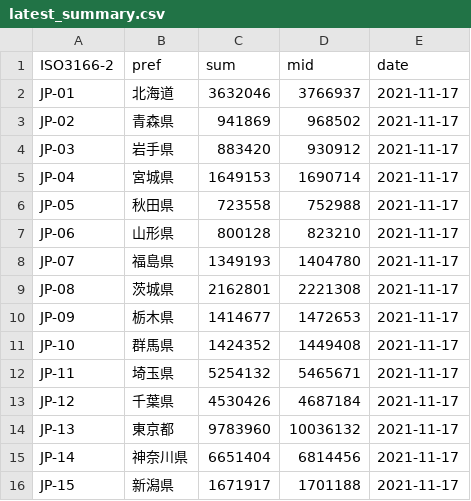
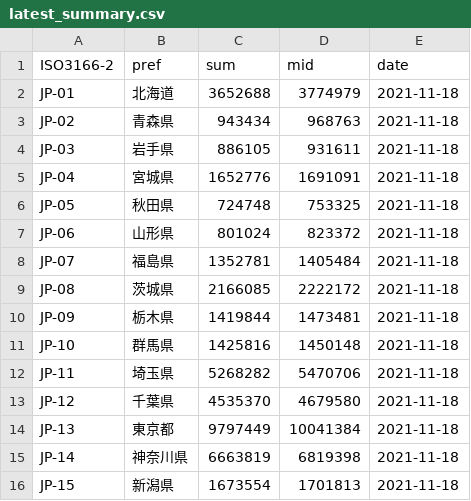
Before and after one commit to code4fukui/covid19vaccine, a CSV file: latest_summary.csv, drawn as a sheet; only a part is shown; the diff covers the shown part only.

Commit message:
update data

```diff
--- a/latest_summary.csv
+++ b/latest_summary.csv
@@ -1,16 +1,16 @@
 ISO3166-2,pref,sum,mid,date
-JP-01,北海道,3632046,3766937,2021-11-17
-JP-02,青森県,941869,968502,2021-11-17
-JP-03,岩手県,883420,930912,2021-11-17
-JP-04,宮城県,1649153,1690714,2021-11-17
-JP-05,秋田県,723558,752988,2021-11-17
-JP-06,山形県,800128,823210,2021-11-17
-JP-07,福島県,1349193,1404780,2021-11-17
-JP-08,茨城県,2162801,2221308,2021-11-17
-JP-09,栃木県,1414677,1472653,2021-11-17
-JP-10,群馬県,1424352,1449408,2021-11-17
-JP-11,埼玉県,5254132,5465671,2021-11-17
-JP-12,千葉県,4530426,4687184,2021-11-17
-JP-13,東京都,9783960,10036132,2021-11-17
-JP-14,神奈川県,6651404,6814456,2021-11-17
-JP-15,新潟県,1671917,1701188,2021-11-17
+JP-01,北海道,3652688,3774979,2021-11-18
+JP-02,青森県,943434,968763,2021-11-18
+JP-03,岩手県,886105,931611,2021-11-18
+JP-04,宮城県,1652776,1691091,2021-11-18
+JP-05,秋田県,724748,753325,2021-11-18
+JP-06,山形県,801024,823372,2021-11-18
+JP-07,福島県,1352781,1405484,2021-11-18
+JP-08,茨城県,2166085,2222172,2021-11-18
+JP-09,栃木県,1419844,1473481,2021-11-18
+JP-10,群馬県,1425816,1450148,2021-11-18
+JP-11,埼玉県,5268282,5470706,2021-11-18
+JP-12,千葉県,4535370,4679580,2021-11-18
+JP-13,東京都,9797449,10041384,2021-11-18
+JP-14,神奈川県,6663819,6819398,2021-11-18
+JP-15,新潟県,1673554,1701813,2021-11-18
```
Also changed, not shown: 96 edited cells elsewhere in this file, 2 other files.
